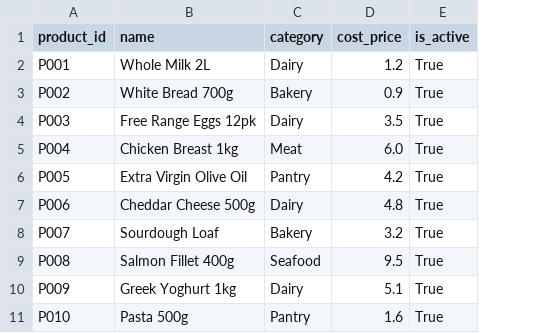
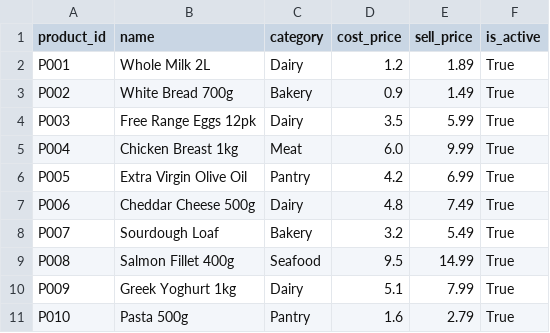
Before and after one commit to Prachi2822-del/retailmind, a CSV file: data/processed/products_clean.csv, drawn as a sheet; the diff names each change by its address in the sheet, - before the commit and + after, or states it on an @@ line.

```diff
--- a/data/processed/products_clean.csv
+++ b/data/processed/products_clean.csv
+column E (sell_price), rows 2-11: 1.89 | 1.49 | 5.99 | 9.99 | 6.99 | 7.49 | 5.49 | 14.99 | 7.99 | 2.79
```
Also changed, not shown: data/raw/sales.csv, 6 other files.
